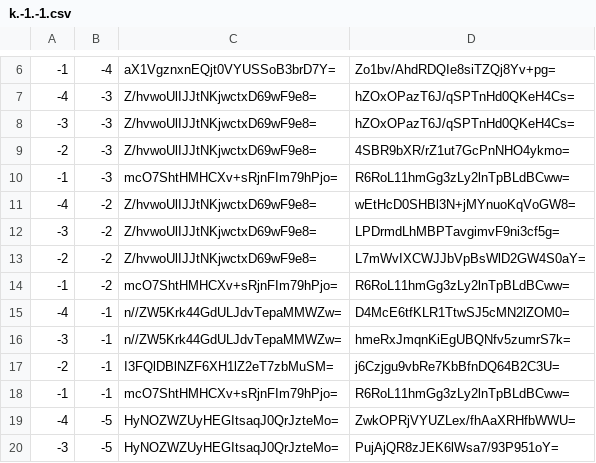
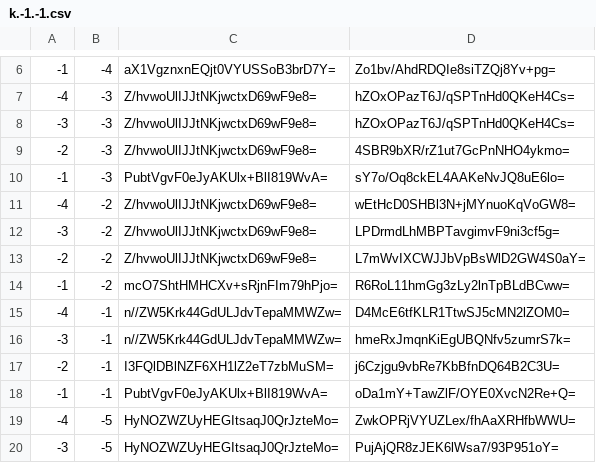
Before and after one commit to counterfitninja/netherlower, a CSV file: tiles/zoom.-1/metadata/k.-1.-1.csv, drawn as a sheet; only a part is shown, gaps mark what is left out.

```diff
--- a/tiles/zoom.-1/metadata/k.-1.-1.csv
+++ b/tiles/zoom.-1/metadata/k.-1.-1.csv
@@ -9,3 +9,3 @@
 -2,-3,Z/hvwoUlIJJtNKjwctxD69wF9e8=,4SBR9bXR/rZ1ut7GcPnNHO4ykmo=
--1,-3,mcO7ShtHMHCXv+sRjnFIm79hPjo=,R6RoL11hmGg3zLy2lnTpBLdBCww=
+-1,-3,PubtVgvF0eJyAKUlx+BlI819WvA=,sY7o/Oq8ckEL4AAKeNvJQ8uE6lo=
 -4,-2,Z/hvwoUlIJJtNKjwctxD69wF9e8=,wEtHcD0SHBl3N+jMYnuoKqVoGW8=
@@ -17,3 +17,3 @@
 -2,-1,I3FQlDBlNZF6XH1lZ2eT7zbMuSM=,j6Czjgu9vbRe7KbBfnDQ64B2C3U=
--1,-1,mcO7ShtHMHCXv+sRjnFIm79hPjo=,R6RoL11hmGg3zLy2lnTpBLdBCww=
+-1,-1,PubtVgvF0eJyAKUlx+BlI819WvA=,oDa1mY+TawZlF/OYE0XvcN2Re+Q=
 -4,-5,HyNOZWZUyHEGItsaqJ0QrJzteMo=,ZwkOPRjVYUZLex/fhAaXRHfbWWU=
```
Also changed, not shown: tiles/zoom.-1/metadata/k.-1.0.csv, tiles/zoom.-1/metadata/k.0.-1.csv, 51 other files.
